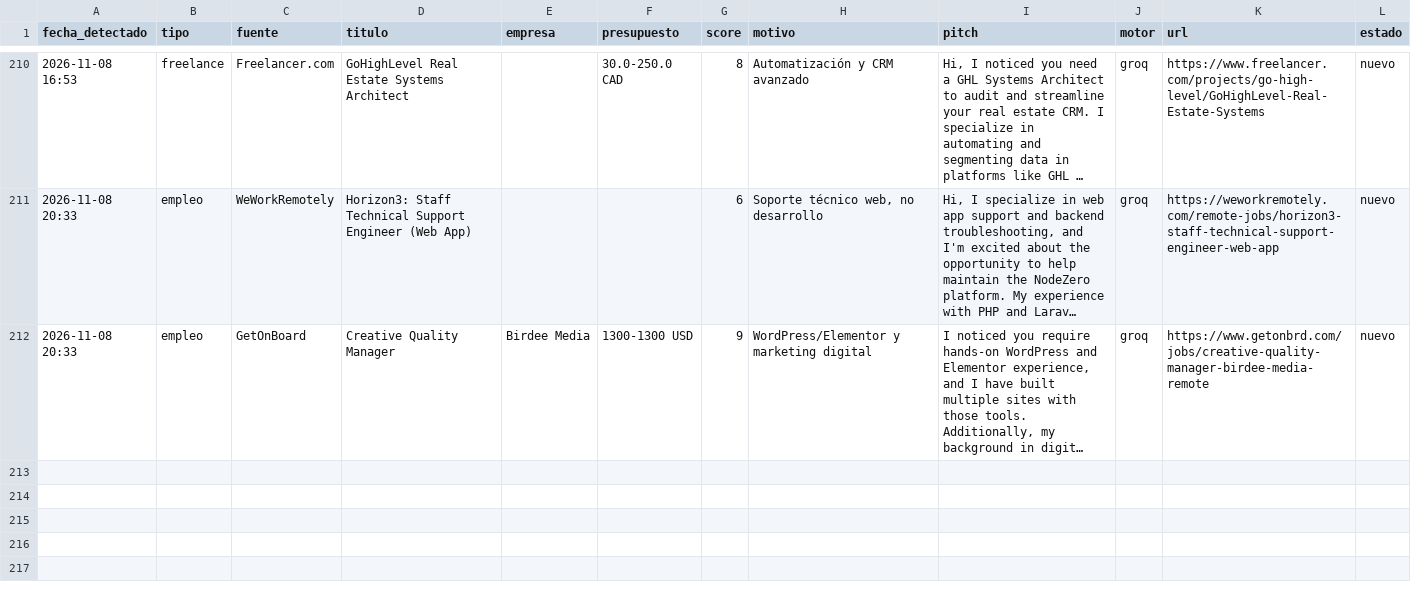
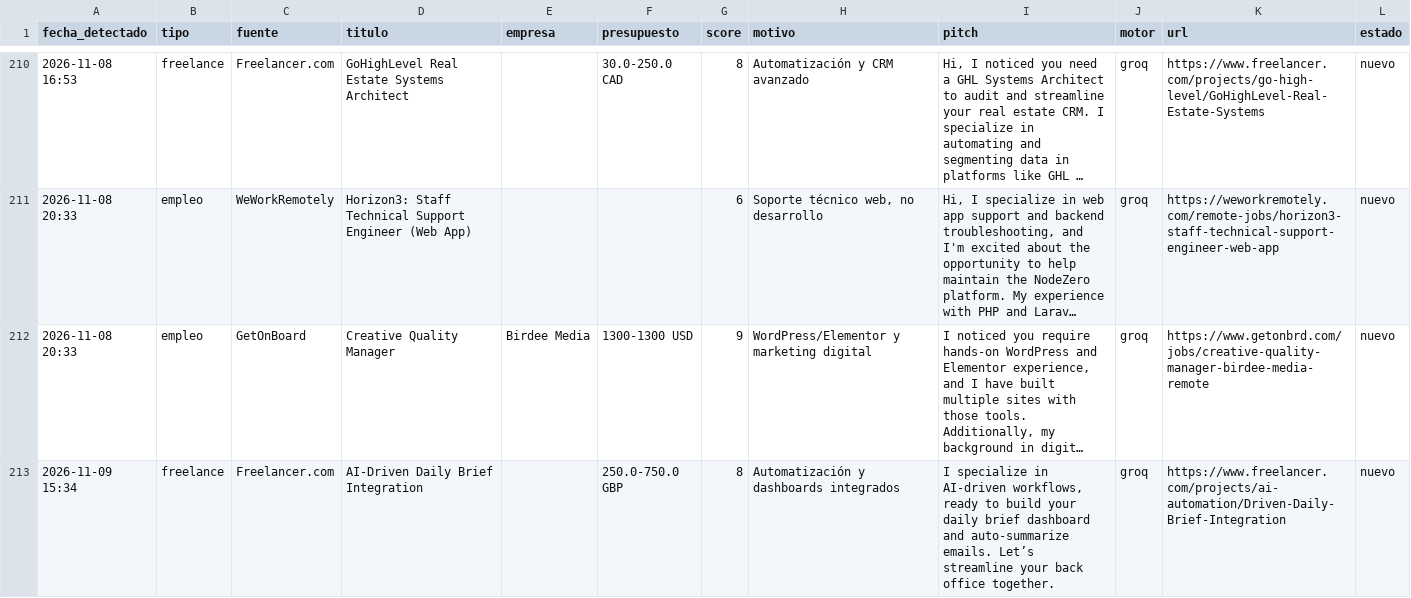
Before and after one commit to xSebasLV/grokandtele, a CSV file: data/leads.csv, drawn as a sheet; only a part is shown, gaps mark what is left out; long unchanged cells end in …; the diff covers the shown part only; the diff names each change by its address in the sheet, - before the commit and + after, or states it on an @@ line.

```diff
--- a/data/leads.csv
+++ b/data/leads.csv
+row 213: 2026-11-09 15:34 | freelance | Freelancer.com | AI-Driven Daily Brief Integration |  | 250.0-750.0 GBP | 8 | Automatización y dashboards integrados | I specialize in AI-driven workflows, ready to build your daily brief dashboard and auto-summarize emails. Let’s streamline your back office together. | groq | https://www.freelancer.com/projects/ai-automation/Driven-Daily-Brief-Integration | nuevo
```
Also changed, not shown: 1 added row elsewhere in this file, 1 other file.
